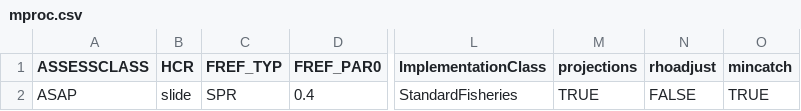
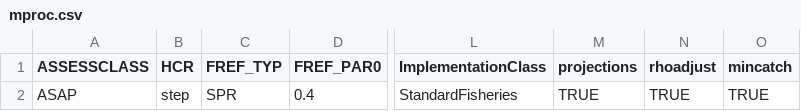
Before and after one commit to lkerr/groundfish-MSE, a CSV file: modelParameters/mproc.csv, drawn as a sheet; only a part is shown, gaps mark what is left out; the diff names each change by its address in the sheet, - before the commit and + after, or states it on an @@ line.

Commit message:
Council 189

```diff
--- a/modelParameters/mproc.csv
+++ b/modelParameters/mproc.csv
-B2 (HCR): slide
+B2 (HCR): step
-N2 (rhoadjust): FALSE
+N2 (rhoadjust): TRUE
```
